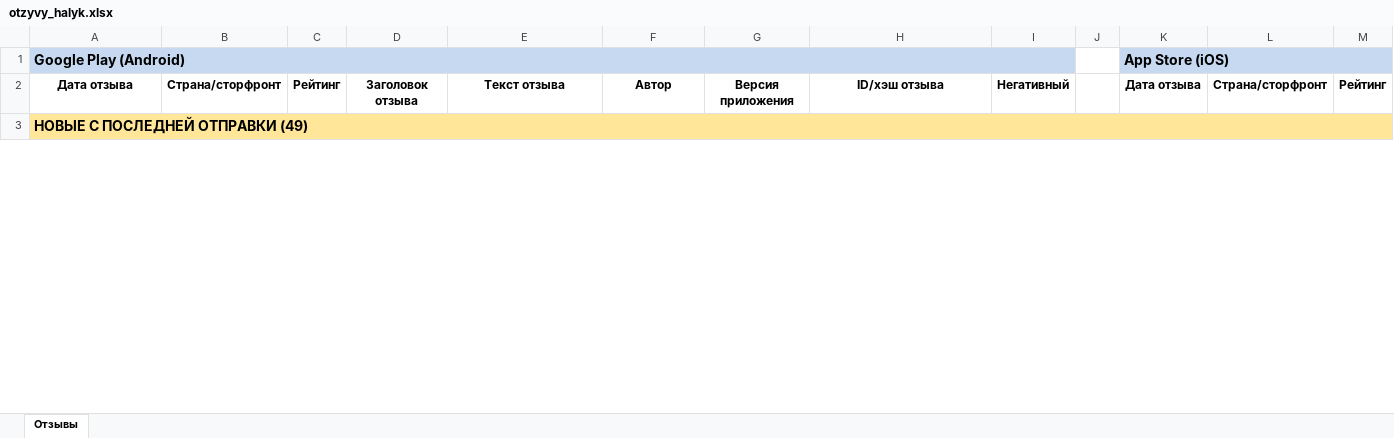
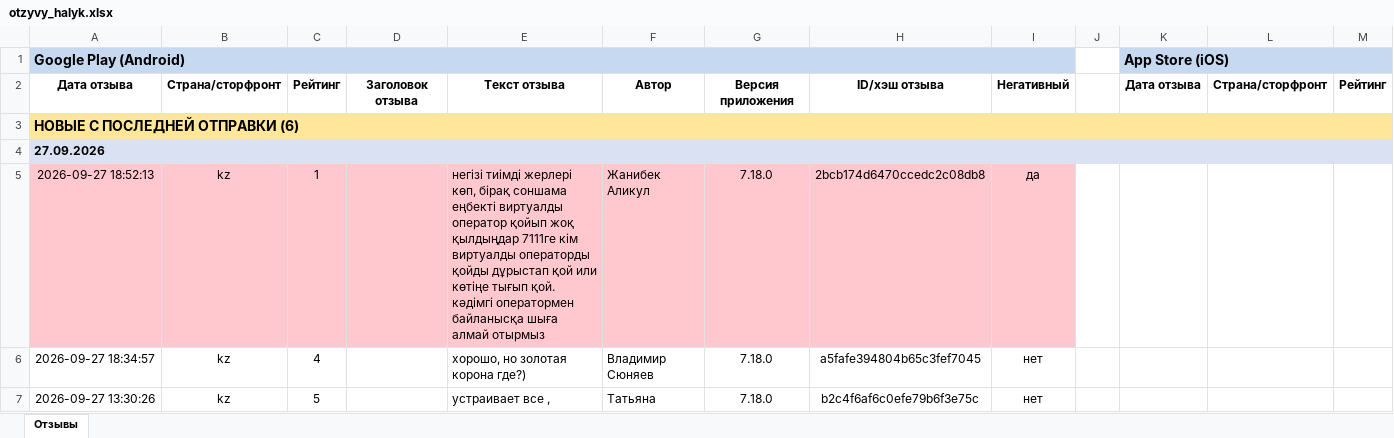
Before and after one commit to Laura-B84/my-project, an Excel workbook: otzyvy_halyk.xlsx, sheet Отзывы, drawn as a sheet; only a part is shown; values as stored, in another font and other column widths than the file's, no borders; rows hold the shown columns only; the diff covers the shown part only; the diff names each change by its address in the sheet, - before the commit and + after, or states it on an @@ line.

```diff
--- a/otzyvy_halyk.xlsx (sheet Отзывы)
+++ b/otzyvy_halyk.xlsx (sheet Отзывы)
-A3: НОВЫЕ С ПОСЛЕДНЕЙ ОТПРАВКИ (49)
+A3: НОВЫЕ С ПОСЛЕДНЕЙ ОТПРАВКИ (6)
+row 4: 27.09.2026
+row 5: 2026-09-27 18:52:13 | kz | 1 |  | негізі тиімді жерлері көп, бірақ соншама еңбекті виртуалды оператор қойып жоқ қылдыңдар 7111ге кім виртуалды операторды қойды дұрыстап қой или көтіңе тығып қой. кәдімгі оператормен байланысқа шыға алмай отырмыз | Жанибек Аликул | 7.18.0 | 2bcb174d6470ccedc2c08db8 | да
+row 6: 2026-09-27 18:34:57 | kz | 4 |  | хорошо, но золотая корона где?) | Владимир Сюняев | 7.18.0 | a5fafe394804b65c3fef7045 | нет
+row 7: 2026-09-27 13:30:26 | kz | 5 |  | устраивает все , | Татьяна | 7.18.0 | b2c4f6af6c0efe79b6f3e75c | нет
```
Also changed, not shown: 3 added rows, 63 removed rows and 1 moved row elsewhere in this sheet, 1 other file.
